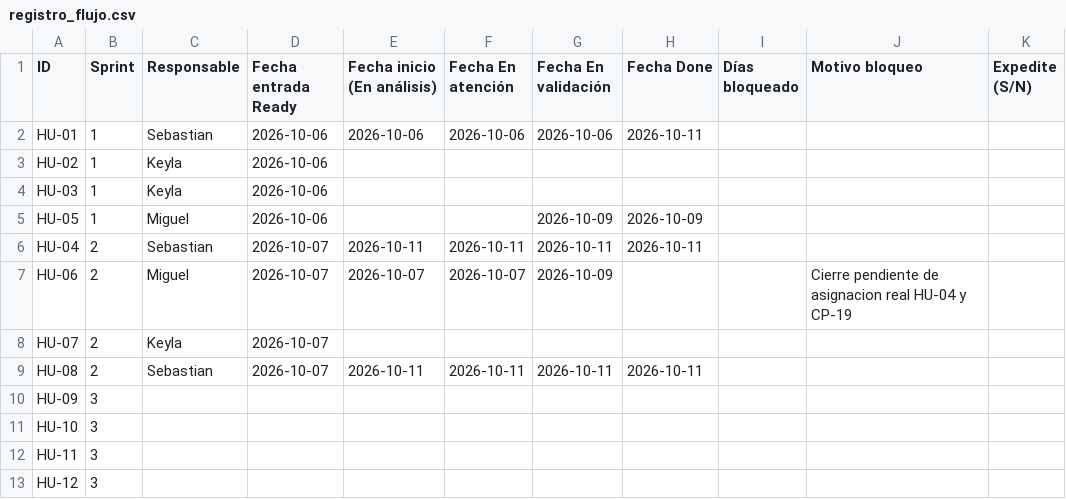
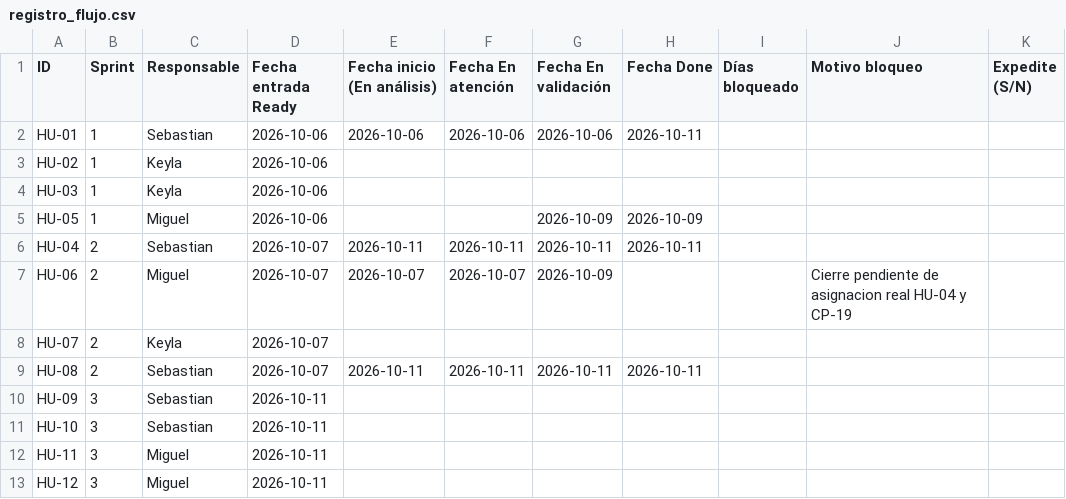
Before and after one commit to Seloga26/CampusHelp, a CSV file: docs/metricas/registro_flujo.csv, drawn as a sheet.

Commit message:
docs: planning del Sprint 3 y refinamiento de HU-09, HU-10, HU-11 y HU-12
Sprint Goal, reparto propuesto (HU-09 y HU-10 a Sebastian, HU-11 y HU-12 a Miguel, Keyla dedicada a HU-07), orden de pull, tareas T3-01 a T3-16, contrato de API, calendario y riesgos. Fichas de las cuatro historias, casos CP-29 a CP-43, entrada a Ready el 11 de octubre y responsables en el backlog.

```diff
--- a/docs/metricas/registro_flujo.csv
+++ b/docs/metricas/registro_flujo.csv
@@ -9,5 +9,5 @@ HU-07,2,Keyla,2026-10-07,,,,,,,
 HU-08,2,Sebastian,2026-10-07,2026-10-11,2026-10-11,2026-10-11,2026-10-11,,,
-HU-09,3,,,,,,,,,
-HU-10,3,,,,,,,,,
-HU-11,3,,,,,,,,,
-HU-12,3,,,,,,,,,
+HU-09,3,Sebastian,2026-10-11,,,,,,,
+HU-10,3,Sebastian,2026-10-11,,,,,,,
+HU-11,3,Miguel,2026-10-11,,,,,,,
+HU-12,3,Miguel,2026-10-11,,,,,,,
```
Also changed, not shown: 7 other files.
